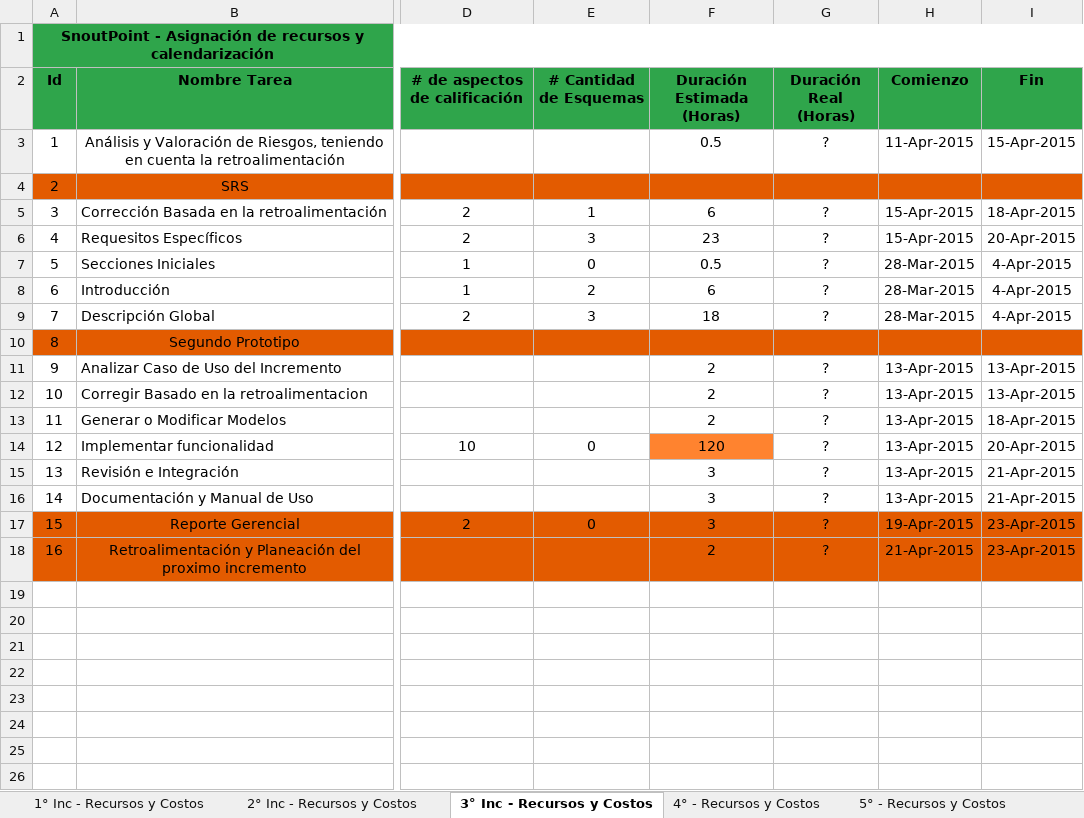
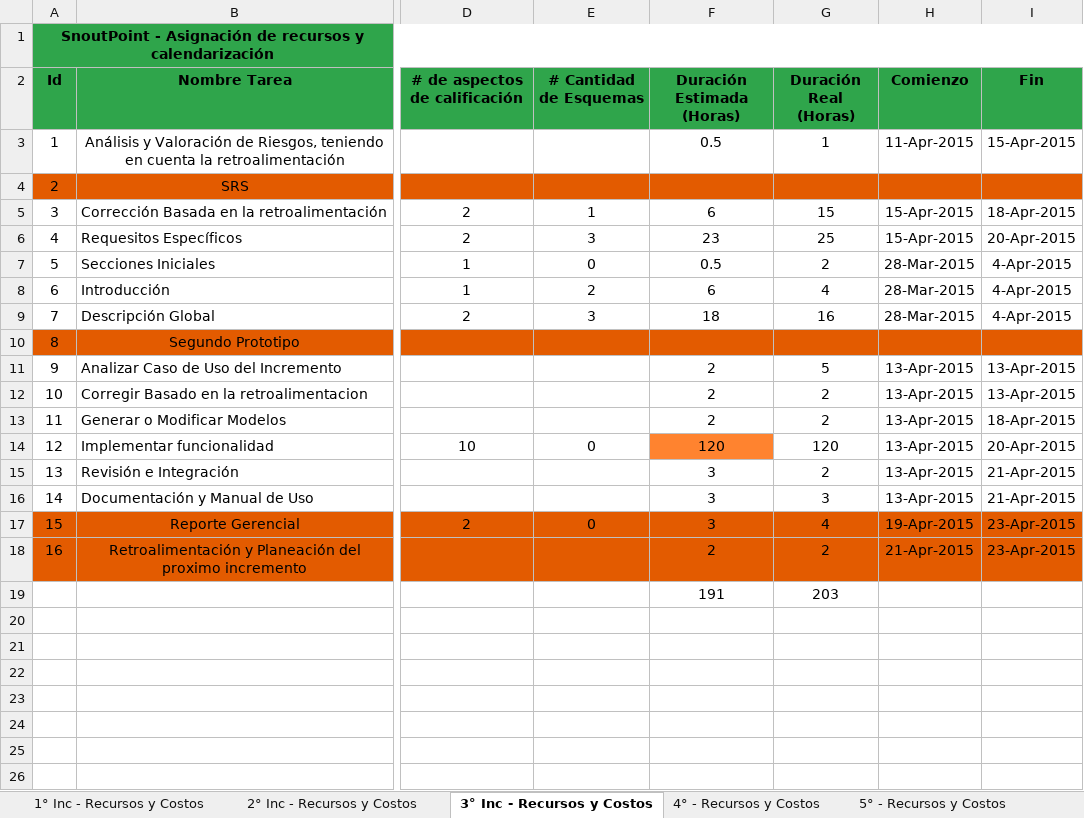
Before and after one commit to Mutisantos/SnoutPoint, an Excel workbook: Proyecto/Tercer Incremento - Segunda Entrega/Documentos/(SnoutPoint) - Asignación de Recursos y Tiempo.xlsx, sheet 3° Inc - Recursos y Costos, drawn as a sheet; only a part is shown, gaps mark what is left out; values as stored, in another font and other column widths than the file's, no borders; the diff names each change by its address in the sheet, - before the commit and + after, or states it on an @@ line.

Commit message:
Se realiza la estimacion de tiempo en el documento Asignacion de recursos y tiempo

```diff
--- a/Proyecto/Tercer Incremento - Segunda Entrega/Documentos/(SnoutPoint) - Asignación de Recursos y Tiempo.xlsx (sheet 3° Inc - Recursos y Costos)
+++ b/Proyecto/Tercer Incremento - Segunda Entrega/Documentos/(SnoutPoint) - Asignación de Recursos y Tiempo.xlsx (sheet 3° Inc - Recursos y Costos)
-G3 (Duración Real (Horas)): ?
+G3 (Duración Real (Horas)): 1
-G5 (Duración Real (Horas)): ?
+G5 (Duración Real (Horas)): 15
-G6 (Duración Real (Horas)): ?
+G6 (Duración Real (Horas)): 25
-G7 (Duración Real (Horas)): ?
+G7 (Duración Real (Horas)): 2
-G8 (Duración Real (Horas)): ?
+G8 (Duración Real (Horas)): 4
-G9 (Duración Real (Horas)): ?
+G9 (Duración Real (Horas)): 16
-G11 (Duración Real (Horas)): ?
+G11 (Duración Real (Horas)): 5
-G12:G13 (Duración Real (Horas)): ?
+G12:G13 (Duración Real (Horas)): 2
-G14 (Duración Real (Horas)): ?
+G14 (Duración Real (Horas)): 120
-G15 (Duración Real (Horas)): ?
+G15 (Duración Real (Horas)): 2
-G16 (Duración Real (Horas)): ?
+G16 (Duración Real (Horas)): 3
-G17 (Duración Real (Horas)): ?
+G17 (Duración Real (Horas)): 4
-G18 (Duración Real (Horas)): ?
+G18 (Duración Real (Horas)): 2
-F19 (Duración Estimada (Horas)): (empty)
+F19 (Duración Estimada (Horas)): 191
-G19 (Duración Real (Horas)): (empty)
+G19 (Duración Real (Horas)): 203
```
Also changed, not shown: sheet 2° Inc - Recursos y Costos.
